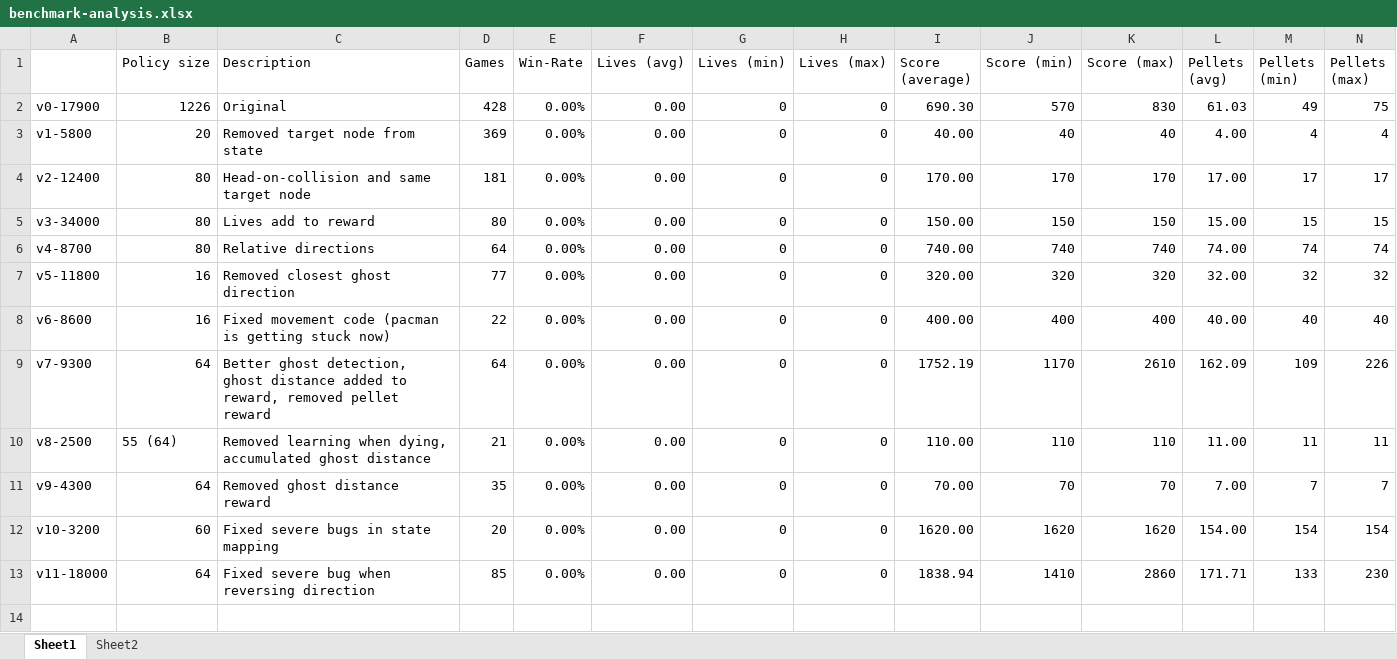
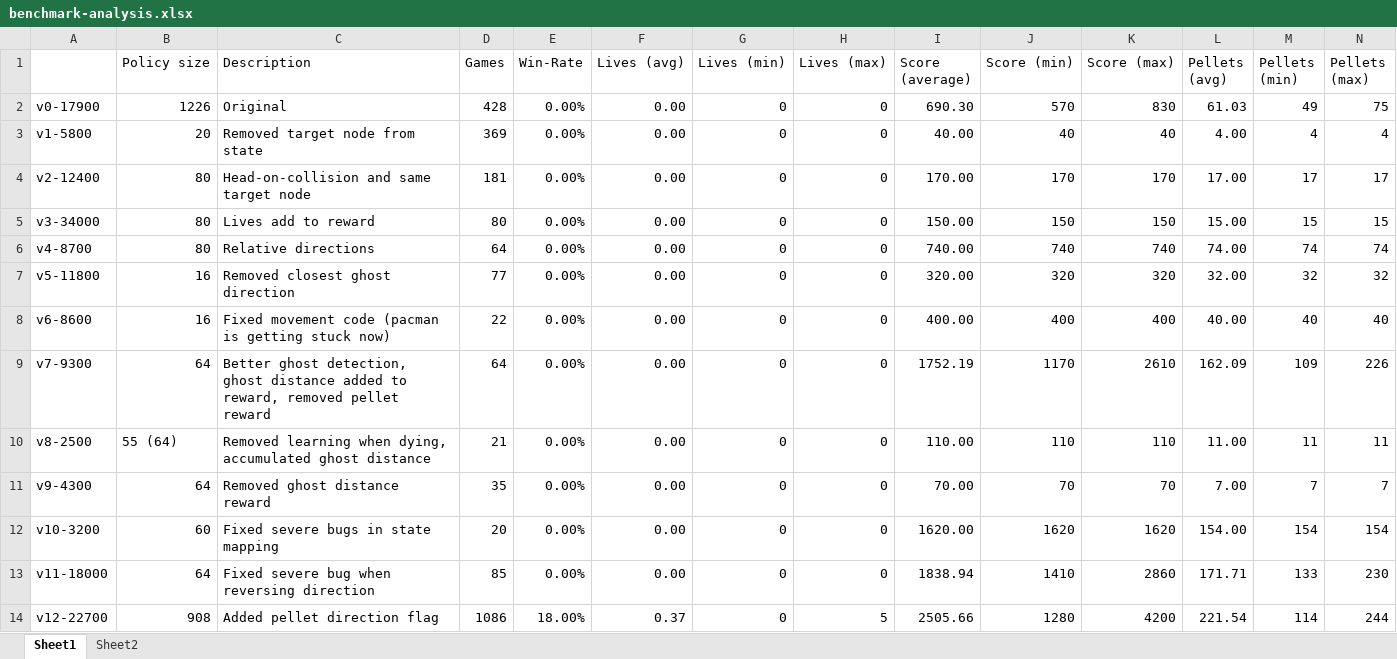
Before and after one commit to maltebp/pacman-reinforcement-learning, an Excel workbook: benchmark-analysis.xlsx, sheet Sheet1, drawn as a sheet; only a part is shown; values as stored, in another font and other column widths than the file's, no borders; rows hold the shown columns only; the diff names each change by its address in the sheet, - before the commit and + after, or states it on an @@ line.

Commit message:
Benchmark for V12 (pellet direction)

```diff
--- a/benchmark-analysis.xlsx (sheet Sheet1)
+++ b/benchmark-analysis.xlsx (sheet Sheet1)
+row 14: v12-22700 | 908 | Added pellet direction flag | 1086 | 18.00% | 0.37 | 0 | 5 | 2505.66 | 1280 | 4200 | 221.54 | 114 | 244
```
Also changed, not shown: 1 other file.
